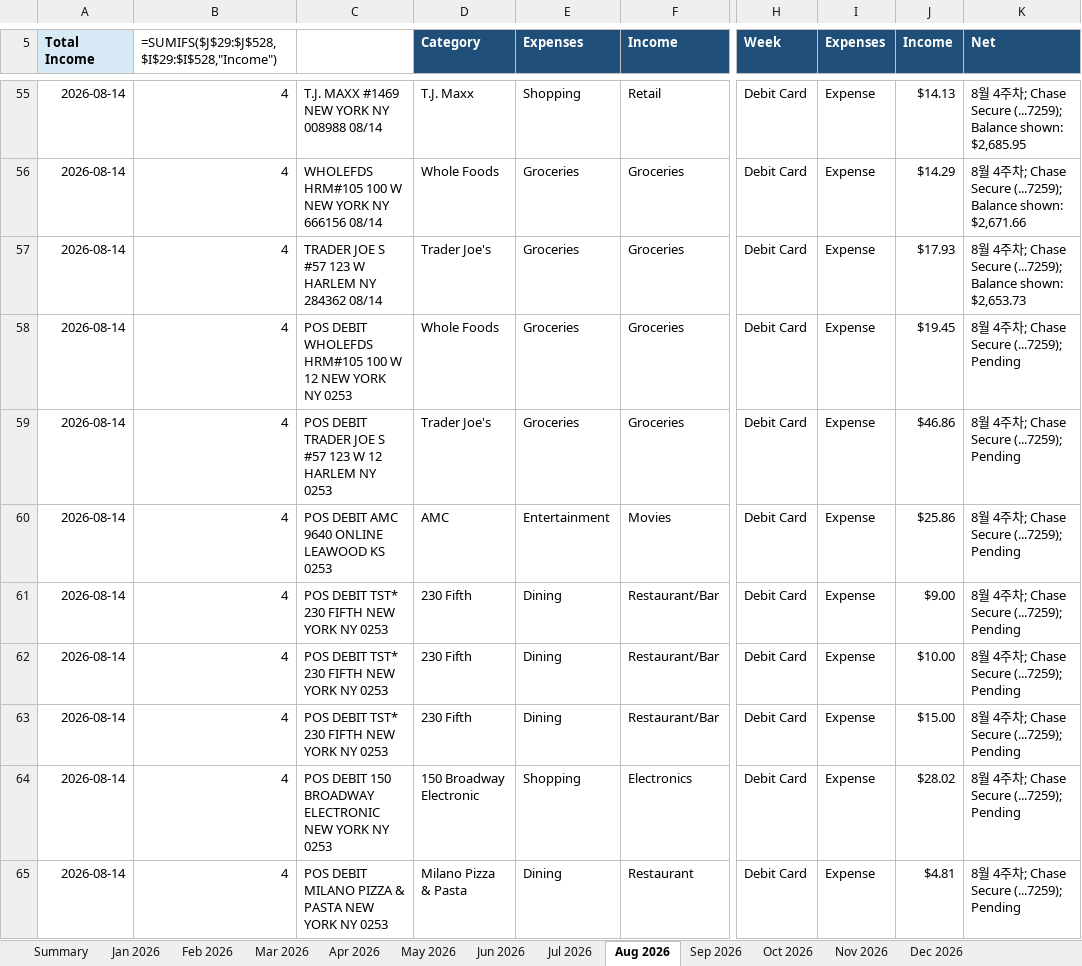
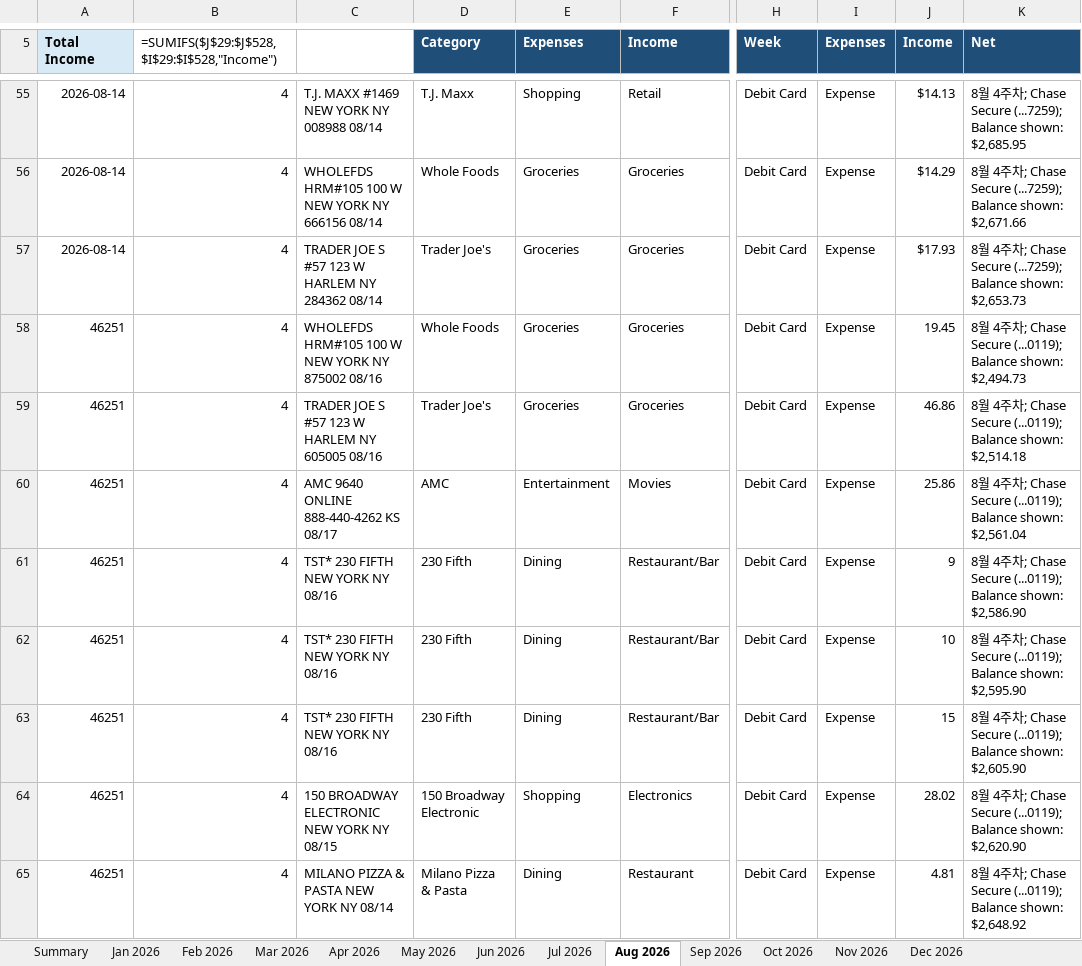
Before and after one commit to yw-ray/yw-ray.github.io, an Excel workbook: assets/ledger/ledger.xlsx, sheet Aug 2026, drawn as a sheet; only a part is shown, gaps mark what is left out; values as stored, in another font and other column widths than the file's, no borders; formulas without a stored value are shown as written; the diff covers the shown part only; the diff names each change by its address in the sheet, - before the commit and + after, or states it on an @@ line.

Commit message:
Update August ledger transactions

```diff
--- a/assets/ledger/ledger.xlsx (sheet Aug 2026)
+++ b/assets/ledger/ledger.xlsx (sheet Aug 2026)
-A58:A65 (Total Income): 2026-08-14
+A58:A65 (Total Income): 46251
-C58: POS DEBIT WHOLEFDS HRM#105 100 W 12 NEW YORK NY 0253
+C58: WHOLEFDS HRM#105 100 W NEW YORK NY 875002 08/16
-J58 (Income): $19.45
+J58 (Income): 19.45
-K58 (Net): …Chase Secure (...7259); Pending
+K58 (Net): …Chase Secure (...0119); Balance shown: $2,494.73
-C59: POS DEBIT TRADER JOE S #57 123 W 12 HARLEM NY 0253
+C59: TRADER JOE S #57 123 W HARLEM NY 605005 08/16
-J59 (Income): $46.86
+J59 (Income): 46.86
-K59 (Net): …Chase Secure (...7259); Pending
+K59 (Net): …Chase Secure (...0119); Balance shown: $2,514.18
-C60: POS DEBIT AMC 9640 ONLINE LEAWOOD KS 0253
+C60: AMC 9640 ONLINE 888-440-4262 KS 08/17
-J60 (Income): $25.86
+J60 (Income): 25.86
-K60 (Net): …Chase Secure (...7259); Pending
+K60 (Net): …Chase Secure (...0119); Balance shown: $2,561.04
-C61:C63: POS DEBIT TST* 230 FIFTH NEW YORK NY 0253
+C61:C63: TST* 230 FIFTH NEW YORK NY 08/16
-J61 (Income): $9.00
+J61 (Income): 9
-K61 (Net): …Chase Secure (...7259); Pending
+K61 (Net): …Chase Secure (...0119); Balance shown: $2,586.90
-J62 (Income): $10.00
+J62 (Income): 10
-K62 (Net): …Chase Secure (...7259); Pending
+K62 (Net): …Chase Secure (...0119); Balance shown: $2,595.90
-J63 (Income): $15.00
+J63 (Income): 15
-K63 (Net): …Chase Secure (...7259); Pending
+K63 (Net): …Chase Secure (...0119); Balance shown: $2,605.90
-C64: POS DEBIT 150 BROADWAY ELECTRONIC NEW YORK NY 0253
+C64: 150 BROADWAY ELECTRONIC NEW YORK NY 08/15
-J64 (Income): $28.02
+J64 (Income): 28.02
-K64 (Net): …Chase Secure (...7259); Pending
+K64 (Net): …Chase Secure (...0119); Balance shown: $2,620.90
-C65: POS DEBIT MILANO PIZZA & PASTA NEW YORK NY 0253
+C65: MILANO PIZZA & PASTA NEW YORK NY 08/14
-J65 (Income): $4.81
+J65 (Income): 4.81
-K65 (Net): …Chase Secure (...7259); Pending
+K65 (Net): …Chase Secure (...0119); Balance shown: $2,648.92
```
Also changed, not shown: 7 added rows, 7 removed rows and 6 edited cells elsewhere in this sheet, sheet May 2026, sheet Jun 2026, sheet Jul 2026, sheet Mar 2026, sheet Apr 2026, sheet Jan 2026, 5 more sheets.
